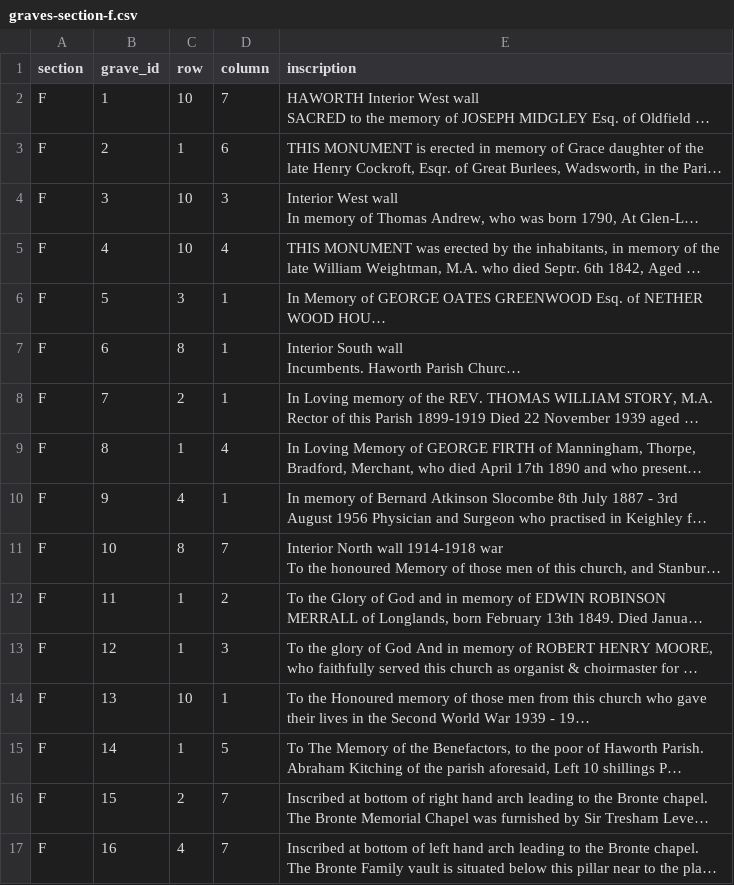
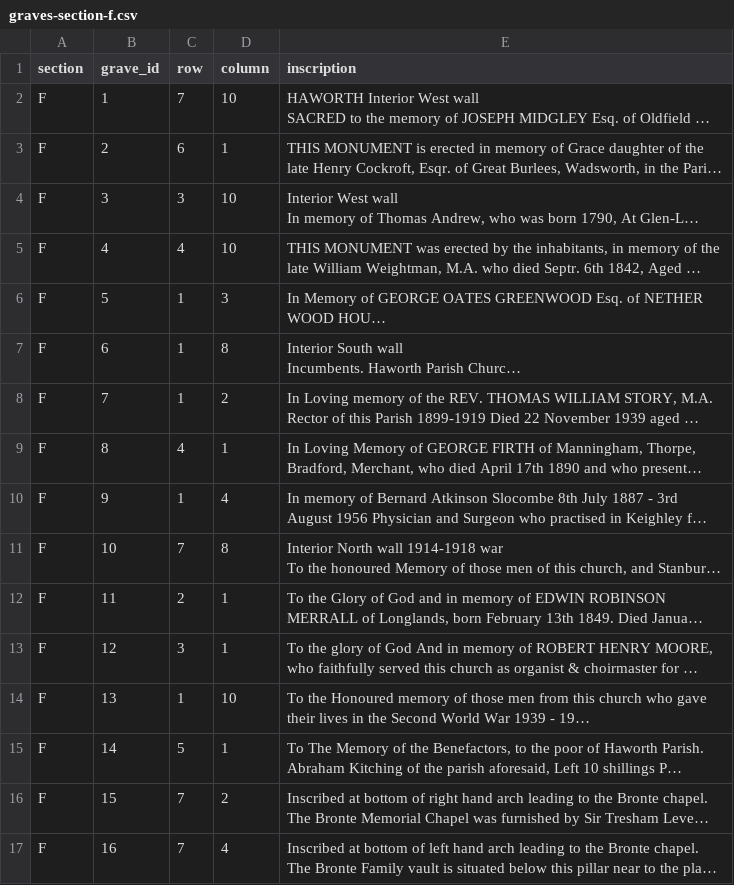
Before and after one commit to composer22/haworth-cemetery, a CSV file: data/section-f/graves-section-f.csv, drawn as a sheet; only a part is shown; long unchanged cells end in …; the diff covers the shown part only; the diff names each change by its address in the sheet, - before the commit and + after, or states it on an @@ line.

Commit message:
Section F imported and adjusted

```diff
--- a/data/section-f/graves-section-f.csv
+++ b/data/section-f/graves-section-f.csv
-C2 (row): 10
+C2 (row): 7
-D2 (column): 7
+D2 (column): 10
-C3 (row): 1
+C3 (row): 6
-D3 (column): 6
+D3 (column): 1
-C4 (row): 10
+C4 (row): 3
-D4 (column): 3
+D4 (column): 10
-C5 (row): 10
+C5 (row): 4
-D5 (column): 4
+D5 (column): 10
-C6 (row): 3
+C6 (row): 1
-D6 (column): 1
+D6 (column): 3
-C7 (row): 8
+C7 (row): 1
-D7 (column): 1
+D7 (column): 8
-C8 (row): 2
+C8 (row): 1
-D8 (column): 1
+D8 (column): 2
-C9 (row): 1
+C9 (row): 4
-D9 (column): 4
+D9 (column): 1
-C10 (row): 4
+C10 (row): 1
-D10 (column): 1
+D10 (column): 4
-C11 (row): 8
+C11 (row): 7
-D11 (column): 7
+D11 (column): 8
-C12 (row): 1
+C12 (row): 2
-D12 (column): 2
+D12 (column): 1
-C13 (row): 1
+C13 (row): 3
-D13 (column): 3
+D13 (column): 1
-C14 (row): 10
+C14 (row): 1
-D14 (column): 1
+D14 (column): 10
-C15 (row): 1
+C15 (row): 5
-D15 (column): 5
+D15 (column): 1
-C16 (row): 2
+C16 (row): 7
-D16 (column): 7
+D16 (column): 2
-C17 (row): 4
+C17 (row): 7
-D17 (column): 7
+D17 (column): 4
```
Also changed, not shown: 18 edited cells elsewhere in this file, 3 other files.
